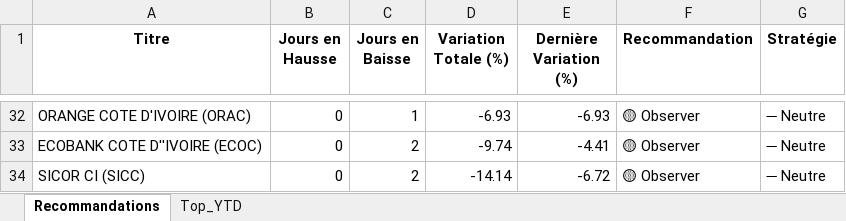
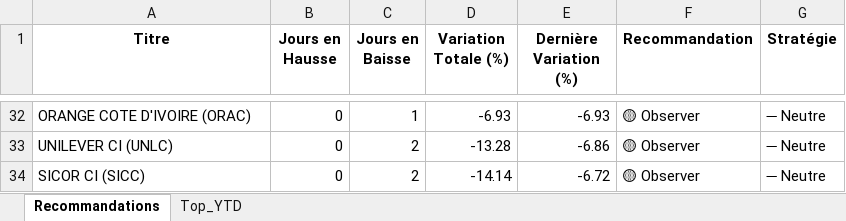
Before and after one commit to esmelobi/brvm-dashboard, an Excel workbook: data/recommandations.xlsx, sheet Recommandations, drawn as a sheet; only a part is shown, gaps mark what is left out; values as stored, in another font and other column widths than the file's, no borders; the diff covers the shown part only; the diff names each change by its address in the sheet, - before the commit and + after, or states it on an @@ line.

```diff
--- a/data/recommandations.xlsx (sheet Recommandations)
+++ b/data/recommandations.xlsx (sheet Recommandations)
-A33 (Titre): ECOBANK COTE D''IVOIRE (ECOC)
+A33 (Titre): UNILEVER CI (UNLC)
-D33 (Variation Totale (%)): -9.74
+D33 (Variation Totale (%)): -13.28
-E33 (Dernière Variation (%)): -4.41
+E33 (Dernière Variation (%)): -6.86
```
Also changed, not shown: 6 added rows, 6 removed rows and 29 edited cells elsewhere in this sheet, sheet Top_YTD.
